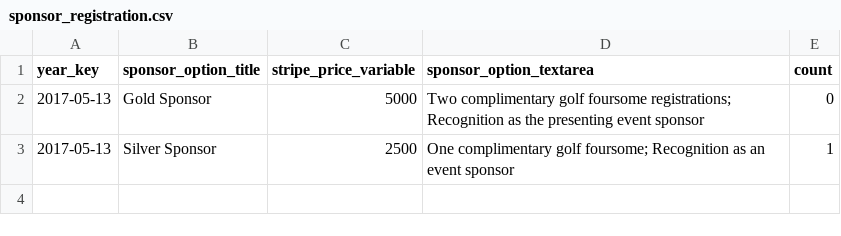
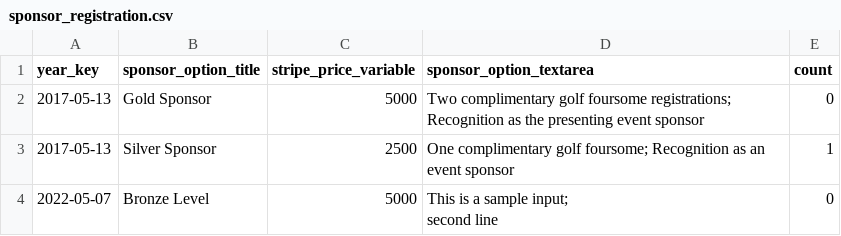
Before and after one commit to S3Cincinnati/s3cwebsite, a CSV file: media/golf_data/sponsor_registration.csv, drawn as a sheet.

```diff
--- a/media/golf_data/sponsor_registration.csv
+++ b/media/golf_data/sponsor_registration.csv
@@ -3 +3,3 @@ year_key|sponsor_option_title|stripe_price_variable|sponsor_option_textarea|coun
 2017-05-13|Silver Sponsor|2500|One complimentary golf foursome; Recognition as an event sponsor|1
+2022-05-07|Bronze Level|5000|"This is a sample input;
+second line"|0
```
Also changed, not shown: media/golf_data/golf.csv, 7 other files.
